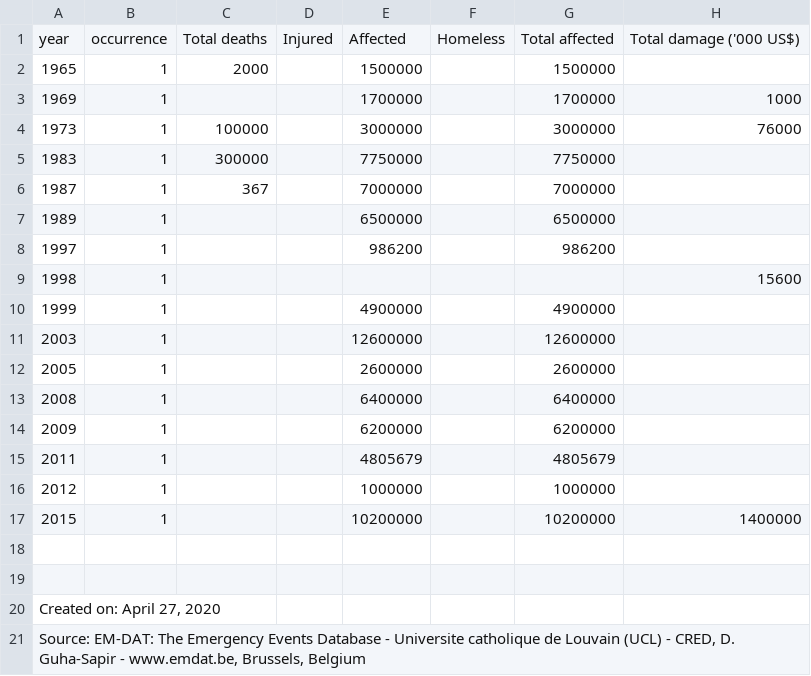
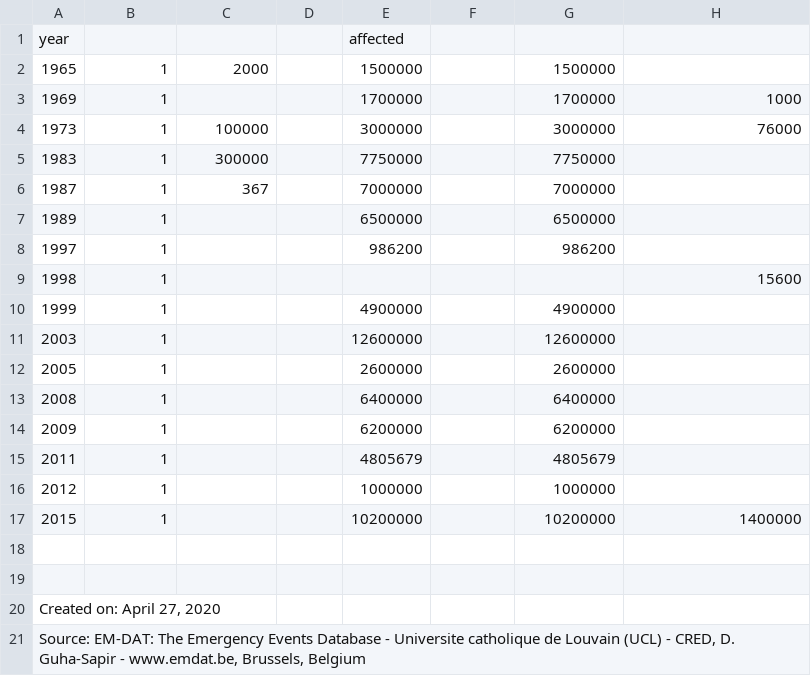
Before and after one commit to alchemist5617/Causality, a CSV file: Data.csv, drawn as a sheet.

```diff
--- a/Data.csv
+++ b/Data.csv
@@ -1,2 +1,2 @@
-year,occurrence,Total deaths,Injured,Affected,Homeless,Total affected,Total damage  ('000 US$)
+year,,,,affected,,,
 1965,1,2000,,1500000,,1500000,
```
Also changed, not shown: 4 other files.
